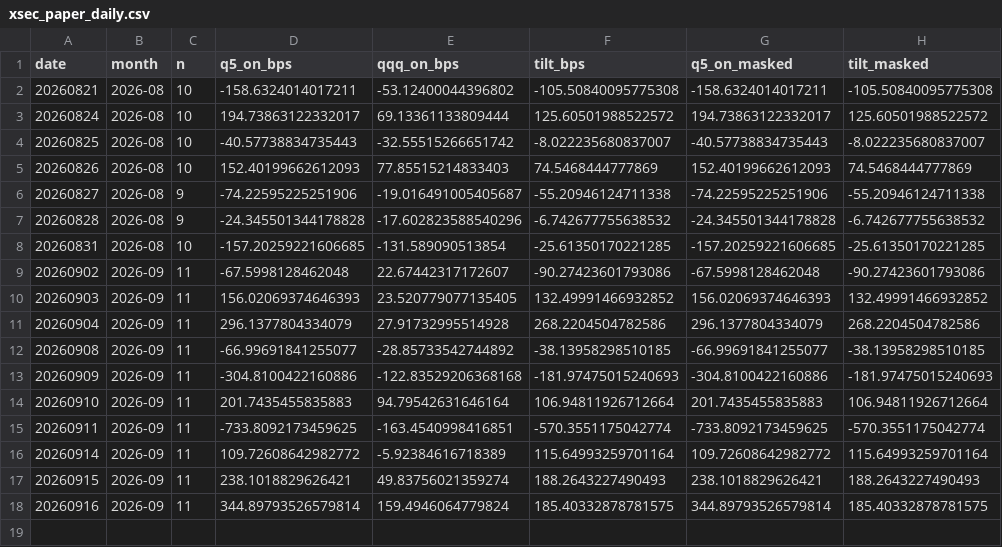
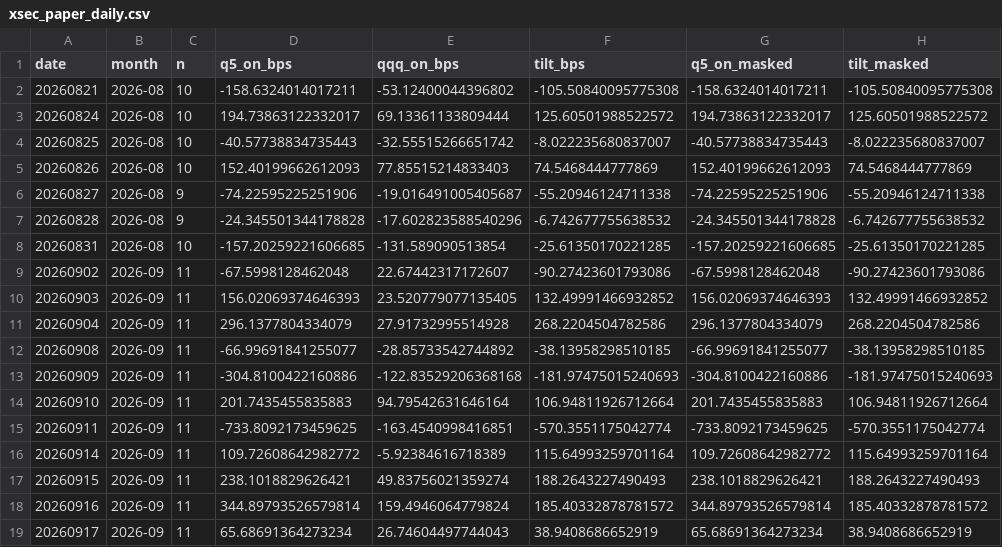
Before and after one commit to BDR-Pro/qqq-microstructure, a CSV file: reports/xsec_paper_daily.csv, drawn as a sheet.

```diff
--- a/reports/xsec_paper_daily.csv
+++ b/reports/xsec_paper_daily.csv
@@ -17,2 +17,3 @@ date,month,n,q5_on_bps,qqq_on_bps,tilt_bps,q5_on_masked,tilt_masked
 20260915,2026-09,11,238.1018829626421,49.83756021359274,188.2643227490493,238.1018829626421,188.2643227490493
-20260916,2026-09,11,344.89793526579814,159.4946064779824,185.40332878781575,344.89793526579814,185.40332878781575
+20260916,2026-09,11,344.89793526579814,159.4946064779824,185.40332878781572,344.89793526579814,185.40332878781572
+20260917,2026-09,11,65.68691364273234,26.74604497744043,38.9408686652919,65.68691364273234,38.9408686652919
```
